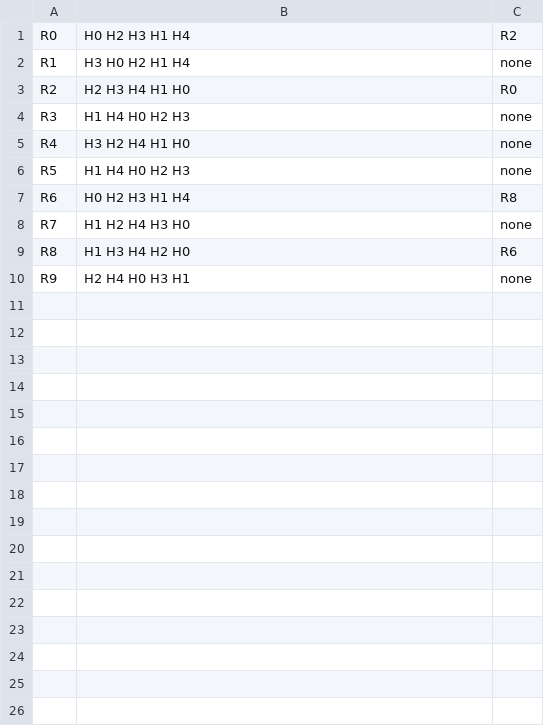
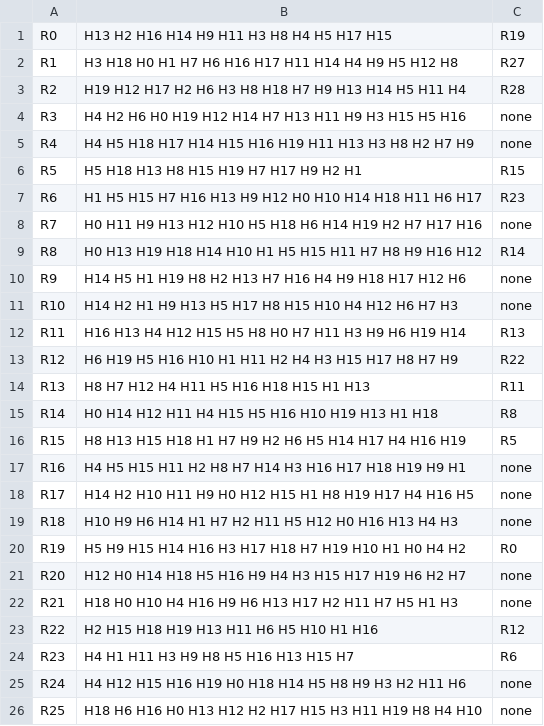
Before and after one commit to abruck1/Social_Computing_Project, a CSV file: resources/test0_residents.csv, drawn as a sheet; only a part is shown; the diff covers the shown part only.

```diff
--- a/resources/test0_residents.csv
+++ b/resources/test0_residents.csv
@@ -1,10 +1,26 @@
-R0,H0 H2 H3 H1 H4,R2
-R1,H3 H0 H2 H1 H4,none
-R2,H2 H3 H4 H1 H0,R0
-R3,H1 H4 H0 H2 H3,none
-R4,H3 H2 H4 H1 H0,none
-R5,H1 H4 H0 H2 H3,none
-R6,H0 H2 H3 H1 H4,R8
-R7,H1 H2 H4 H3 H0,none
-R8,H1 H3 H4 H2 H0,R6
-R9,H2 H4 H0 H3 H1,none
+R0,H13 H2 H16 H14 H9 H11 H3 H8 H4 H5 H17 H15,R19
+R1,H3 H18 H0 H1 H7 H6 H16 H17 H11 H14 H4 H9 H5 H12 H8,R27
+R2,H19 H12 H17 H2 H6 H3 H8 H18 H7 H9 H13 H14 H5 H11 H4,R28
+R3,H4 H2 H6 H0 H19 H12 H14 H7 H13 H11 H9 H3 H15 H5 H16,none
+R4,H4 H5 H18 H17 H14 H15 H16 H19 H11 H13 H3 H8 H2 H7 H9,none
+R5,H5 H18 H13 H8 H15 H19 H7 H17 H9 H2 H1,R15
+R6,H1 H5 H15 H7 H16 H13 H9 H12 H0 H10 H14 H18 H11 H6 H17,R23
+R7,H0 H11 H9 H13 H12 H10 H5 H18 H6 H14 H19 H2 H7 H17 H16,none
+R8,H0 H13 H19 H18 H14 H10 H1 H5 H15 H11 H7 H8 H9 H16 H12,R14
+R9,H14 H5 H1 H19 H8 H2 H13 H7 H16 H4 H9 H18 H17 H12 H6,none
+R10,H14 H2 H1 H9 H13 H5 H17 H8 H15 H10 H4 H12 H6 H7 H3,none
+R11,H16 H13 H4 H12 H15 H5 H8 H0 H7 H11 H3 H9 H6 H19 H14,R13
+R12,H6 H19 H5 H16 H10 H1 H11 H2 H4 H3 H15 H17 H8 H7 H9,R22
+R13,H8 H7 H12 H4 H11 H5 H16 H18 H15 H1 H13,R11
+R14,H0 H14 H12 H11 H4 H15 H5 H16 H10 H19 H13 H1 H18,R8
+R15,H8 H13 H15 H18 H1 H7 H9 H2 H6 H5 H14 H17 H4 H16 H19,R5
+R16,H4 H5 H15 H11 H2 H8 H7 H14 H3 H16 H17 H18 H19 H9 H1,none
+R17,H14 H2 H10 H11 H9 H0 H12 H15 H1 H8 H19 H17 H4 H16 H5,none
+R18,H10 H9 H6 H14 H1 H7 H2 H11 H5 H12 H0 H16 H13 H4 H3,none
+R19,H5 H9 H15 H14 H16 H3 H17 H18 H7 H19 H10 H1 H0 H4 H2,R0
+R20,H12 H0 H14 H18 H5 H16 H9 H4 H3 H15 H17 H19 H6 H2 H7,none
+R21,H18 H0 H10 H4 H16 H9 H6 H13 H17 H2 H11 H7 H5 H1 H3,none
+R22,H2 H15 H18 H19 H13 H11 H6 H5 H10 H1 H16,R12
+R23,H4 H1 H11 H3 H9 H8 H5 H16 H13 H15 H7,R6
+R24,H4 H12 H15 H16 H19 H0 H18 H14 H5 H8 H9 H3 H2 H11 H6,none
+R25,H18 H6 H16 H0 H13 H12 H2 H17 H15 H3 H11 H19 H8 H4 H10,none
```
Also changed, not shown: 9 added rows elsewhere in this file, 5 other files.
